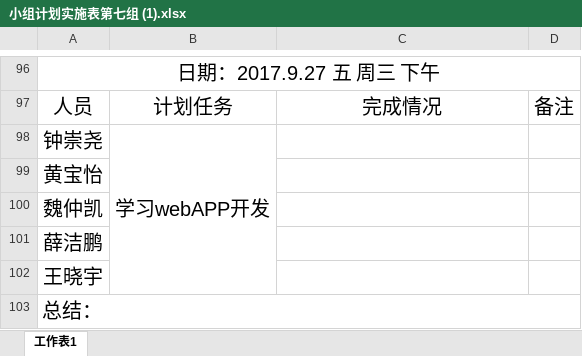
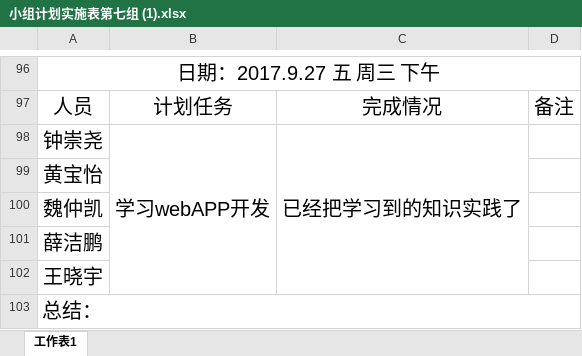
Before and after one commit to gdqysoft/fcsapp, an Excel workbook: 第七组/小组计划实施表第七组 (1).xlsx, sheet 工作表1, drawn as a sheet; only a part is shown, gaps mark what is left out; values as stored, in another font and other column widths than the file's, no borders; the diff names each change by its address in the sheet, - before the commit and + after, or states it on an @@ line.

Commit message:
Add files via upload

```diff
--- a/第七组/小组计划实施表第七组 (1).xlsx (sheet 工作表1)
+++ b/第七组/小组计划实施表第七组 (1).xlsx (sheet 工作表1)
-C98: (empty)
+C98: 已经把学习到的知识实践了
+C98:C102 merged
```
